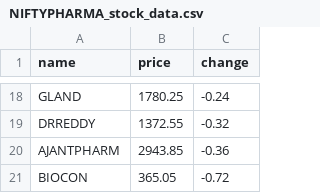
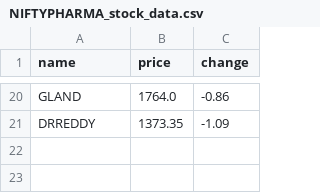
Before and after one commit to SxryxnshS5/Heatmap-react, a CSV file: public/Scraped_data/NIFTYPHARMA_stock_data.csv, drawn as a sheet; only a part is shown, gaps mark what is left out; removed rows and columns are numbered as before the commit, all else as after; the diff covers the shown part only; the diff names each change by its address in the sheet, - before the commit and + after, or states it on an @@ line.

```diff
--- a/public/Scraped_data/NIFTYPHARMA_stock_data.csv
+++ b/public/Scraped_data/NIFTYPHARMA_stock_data.csv
-B20 (price): 1780.25
+B20 (price): 1764.0
-C20 (change): -0.24
+C20 (change): -0.86
-B21 (price): 1372.55
+B21 (price): 1373.35
-C21 (change): -0.32
+C21 (change): -1.09
-row 20: AJANTPHARM | 2943.85 | -0.36
-row 21: BIOCON | 365.05 | -0.72
```
Also changed, not shown: 11 added rows, 9 removed rows and 14 edited cells elsewhere in this file, public/Scraped_data/BANKNIFTY_stock_data.csv, public/Scraped_data/NIFTYAUTO_stock_data.csv, 6 other files.
